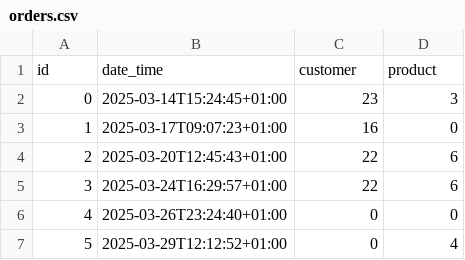
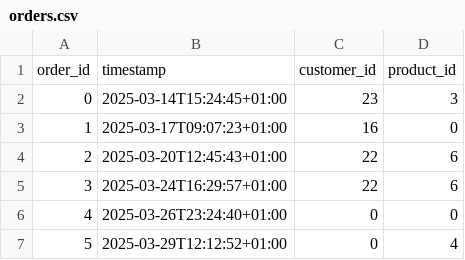
Before and after one commit to JuFo96/introduction-sql, a CSV file: data/orders.csv, drawn as a sheet; only a part is shown.

```diff
--- a/data/orders.csv
+++ b/data/orders.csv
@@ -1,2 +1,2 @@
-id,date_time,customer,product
+order_id,timestamp,customer_id,product_id
 0,2025-03-14T15:24:45+01:00,23,3
```
Also changed, not shown: data/customers.csv, data/products.csv, 12 other files.
